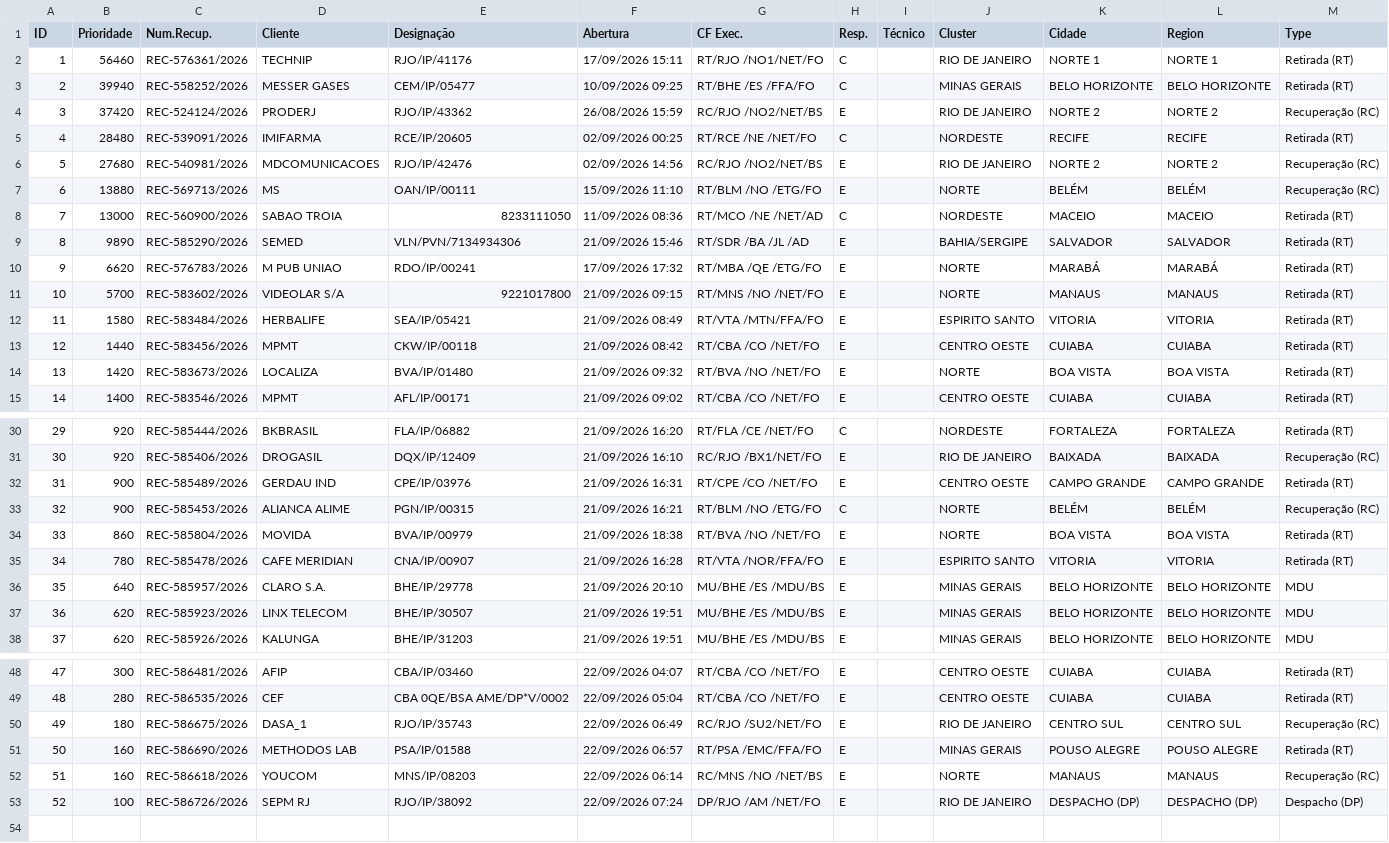
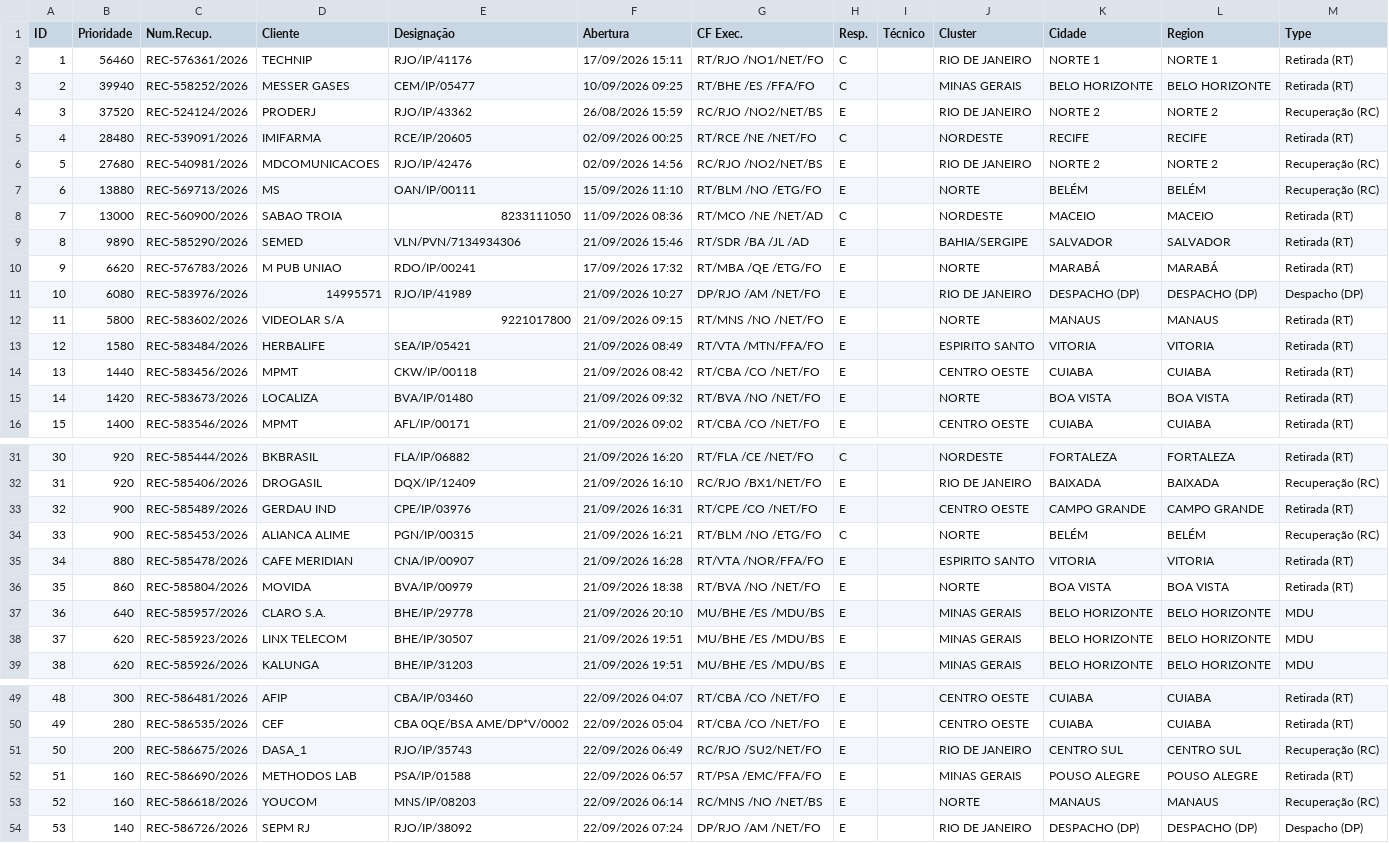
Before and after one commit to cpralonrj-pralon/embratel-sir, a CSV file: dados_rec_enriched.csv, drawn as a sheet; only a part is shown, gaps mark what is left out; removed rows and columns are numbered as before the commit, all else as after; the diff names each change by its address in the sheet, - before the commit and + after, or states it on an @@ line.

```diff
--- a/dados_rec_enriched.csv
+++ b/dados_rec_enriched.csv
-B4 (Prioridade): 37420
+B4 (Prioridade): 37520
+row 11: 10 | 6080 | REC-583976/2026 | 14995571 | RJO/IP/41989 | 21/09/2026 10:27 | DP/RJO /AM /NET/FO | E |  | RIO DE JANEIRO | DESPACHO (DP) | DESPACHO (DP) | Despacho (DP)
@@ column A (ID) renumbered from row 12 down @@
-B12 (Prioridade): 5700
+B12 (Prioridade): 5800
+row 35: 34 | 880 | REC-585478/2026 | CAFE MERIDIAN | CNA/IP/00907 | 21/09/2026 16:28 | RT/VTA /NOR/FFA/FO | E |  | ESPIRITO SANTO | VITORIA | VITORIA | Retirada (RT)
-row 35: 34 | 780 | REC-585478/2026 | CAFE MERIDIAN | CNA/IP/00907 | 21/09/2026 16:28 | RT/VTA /NOR/FFA/FO | E |  | ESPIRITO SANTO | VITORIA | VITORIA | Retirada (RT)
-B51 (Prioridade): 180
+B51 (Prioridade): 200
-B54 (Prioridade): 100
+B54 (Prioridade): 140
```
Also changed, not shown: dados_ral.csv, dados_ral_enriched.csv, 2 other files.
